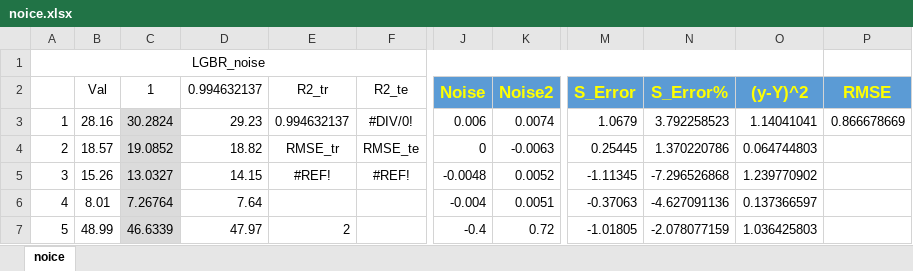
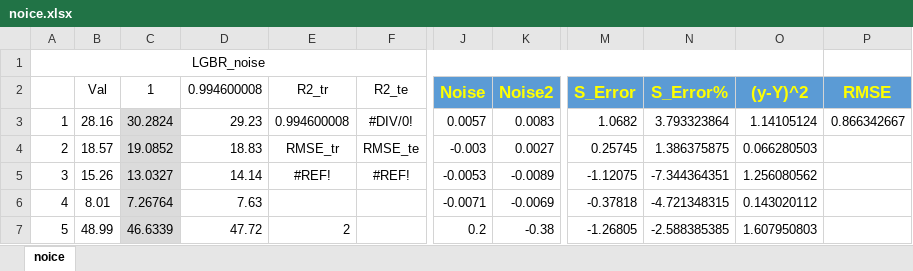
Before and after one commit to m-hesam-moradian/Main_utils_machineLeaning, an Excel workbook: NoiceAndFakes/noice.xlsx, sheet noice, drawn as a sheet; only a part is shown, gaps mark what is left out; values as stored, in another font and other column widths than the file's, no borders; the diff covers the shown part only; the diff names each change by its address in the sheet, - before the commit and + after, or states it on an @@ line.

```diff
--- a/NoiceAndFakes/noice.xlsx (sheet noice)
+++ b/NoiceAndFakes/noice.xlsx (sheet noice)
-D2: 0.994632137
+D2: 0.994600008
-E3 (R2_tr): 0.994632137
+E3 (R2_tr): 0.994600008
-J3 (Noise): 0.006
+J3 (Noise): 0.0057
-K3 (Noise2): 0.0074
+K3 (Noise2): 0.0083
-M3 (S_Error): 1.0679
+M3 (S_Error): 1.0682
-N3 (S_Error%): 3.792258523
+N3 (S_Error%): 3.793323864
-O3 ((y-Y)^2): 1.14041041
+O3 ((y-Y)^2): 1.14105124
-P3 (RMSE): 0.866678669
+P3 (RMSE): 0.866342667
-D4 (0.994600008): 18.82
+D4 (0.994600008): 18.83
-J4 (Noise): 0
+J4 (Noise): -0.003
-K4 (Noise2): -0.0063
+K4 (Noise2): 0.0027
-M4 (S_Error): 0.25445
+M4 (S_Error): 0.25745
-N4 (S_Error%): 1.370220786
+N4 (S_Error%): 1.386375875
-O4 ((y-Y)^2): 0.064744803
+O4 ((y-Y)^2): 0.066280503
-D5 (0.994600008): 14.15
+D5 (0.994600008): 14.14
-J5 (Noise): -0.0048
+J5 (Noise): -0.0053
-K5 (Noise2): 0.0052
+K5 (Noise2): -0.0089
-M5 (S_Error): -1.11345
+M5 (S_Error): -1.12075
-N5 (S_Error%): -7.296526868
+N5 (S_Error%): -7.344364351
-O5 ((y-Y)^2): 1.239770902
+O5 ((y-Y)^2): 1.256080562
-D6 (0.994600008): 7.64
+D6 (0.994600008): 7.63
-J6 (Noise): -0.004
+J6 (Noise): -0.0071
-K6 (Noise2): 0.0051
+K6 (Noise2): -0.0069
-M6 (S_Error): -0.37063
+M6 (S_Error): -0.37818
-N6 (S_Error%): -4.627091136
+N6 (S_Error%): -4.721348315
-O6 ((y-Y)^2): 0.137366597
+O6 ((y-Y)^2): 0.143020112
-D7 (0.994600008): 47.97
+D7 (0.994600008): 47.72
-J7 (Noise): -0.4
+J7 (Noise): 0.2
-K7 (Noise2): 0.72
+K7 (Noise2): -0.38
-M7 (S_Error): -1.01805
+M7 (S_Error): -1.26805
-N7 (S_Error%): -2.078077159
+N7 (S_Error%): -2.588385385
-O7 ((y-Y)^2): 1.036425803
+O7 ((y-Y)^2): 1.607950803
```
Also changed, not shown: 1173 edited cells elsewhere in this sheet, 13 other files.
